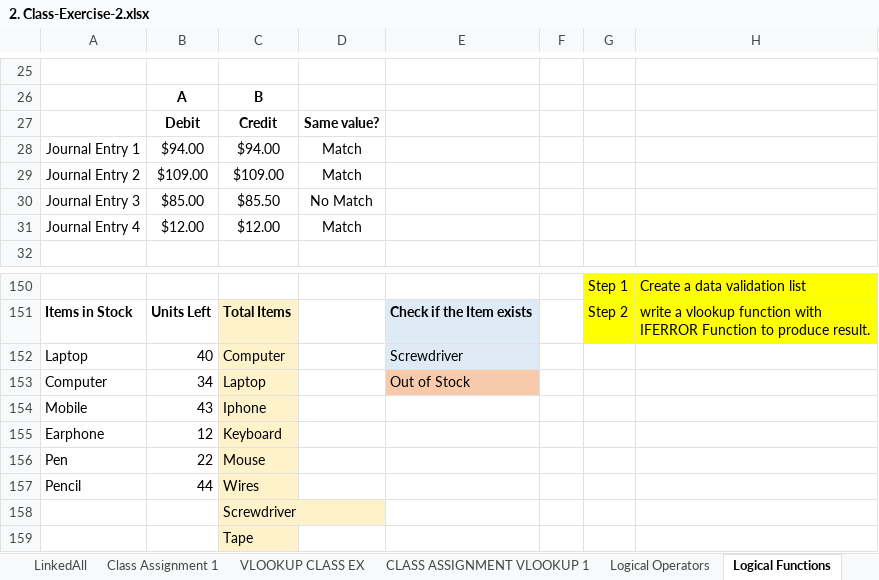
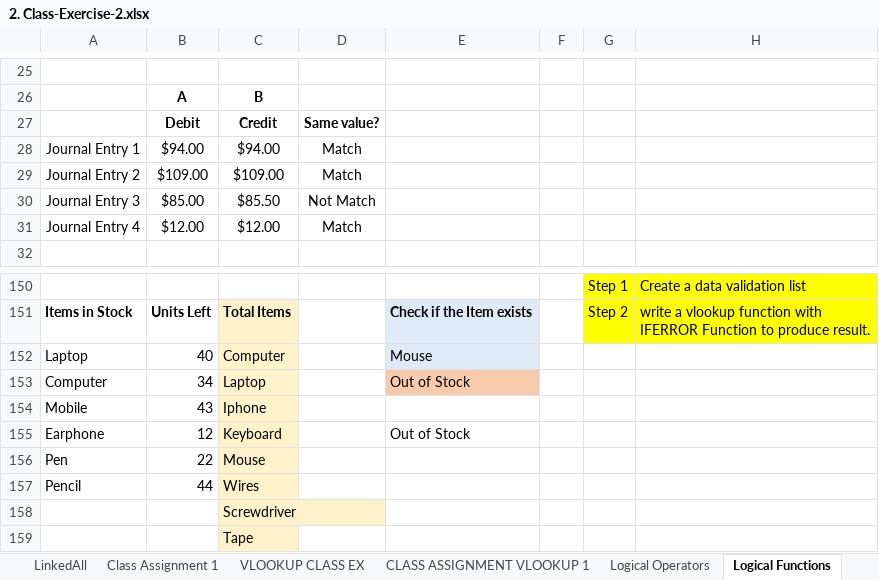
Before and after one commit to navneetds94/neosoft-office-learning, an Excel workbook: relevel/1. Excel/Excel-2/2. Class-Exercise-2.xlsx, sheet Logical Functions, drawn as a sheet; only a part is shown, gaps mark what is left out; values as stored, in another font and other column widths than the file's, no borders; the diff names each change by its address in the sheet, - before the commit and + after, or states it on an @@ line.

```diff
--- a/relevel/1. Excel/Excel-2/2. Class-Exercise-2.xlsx (sheet Logical Functions)
+++ b/relevel/1. Excel/Excel-2/2. Class-Exercise-2.xlsx (sheet Logical Functions)
-D30: No Match
+D30: Not Match
-E152: Screwdriver
+E152: Mouse
-E155: (empty)
+E155: Out of Stock
```
Also changed, not shown: sheet Logical Operators, sheet StaticAllSame, sheet CLASS ASSIGNMENT VLOOKUP 1, sheet VLOOKUP CLASS EX, formulas that keep their value, relevel/1. Excel/Bussiness-Modeling/Business Modelling Dataset (2).xlsx, relevel/1. Excel/Excel-3/Nested Statements- Questions (3).xlsx, 1 other file.
